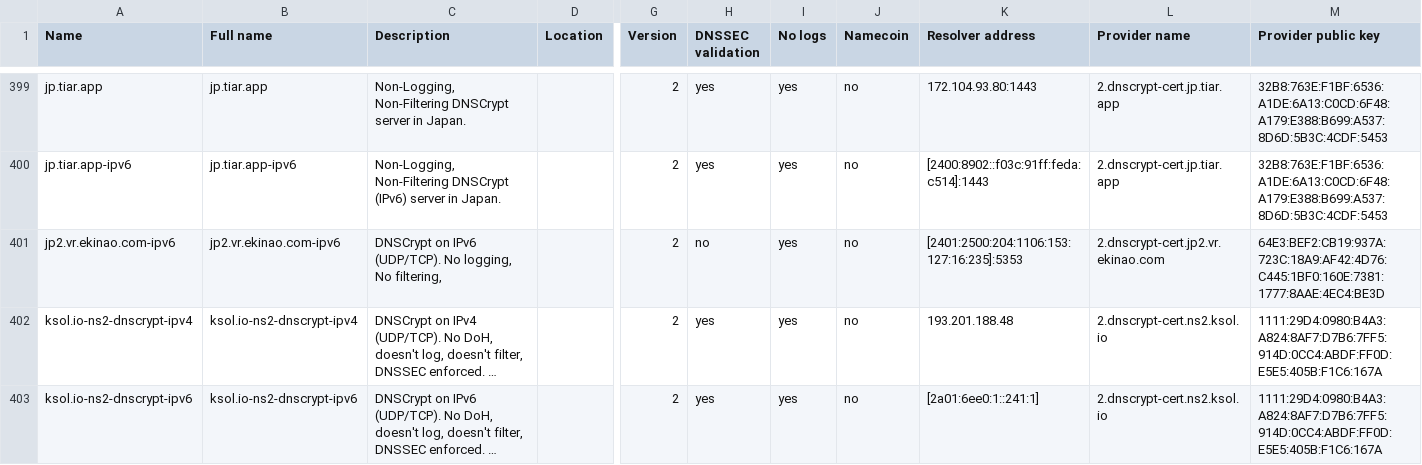
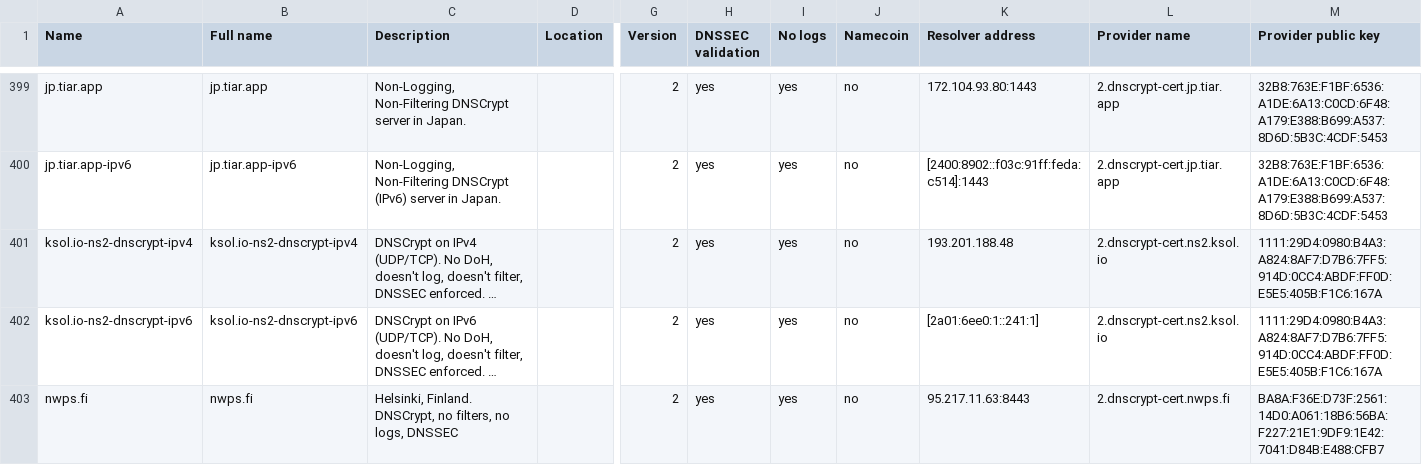
Before and after one commit to DNSCrypt/dnscrypt-resolvers, a CSV file: v1/dnscrypt-resolvers.csv, drawn as a sheet; only a part is shown, gaps mark what is left out; the shorter side is filled out with more unchanged rows; long unchanged cells end in …; rows hold the shown columns only; the diff names each change by its address in the sheet, - before the commit and + after, or states it on an @@ line.

Commit message:
Update ffmuc hash, remove ekinao

```diff
--- a/v1/dnscrypt-resolvers.csv
+++ b/v1/dnscrypt-resolvers.csv
-row 401: jp2.vr.ekinao.com-ipv6 | jp2.vr.ekinao.com-ipv6 | DNSCrypt on IPv6 (UDP/TCP). No logging, No filtering, |  | 2 | no | yes | no | [2401:2500:204:1106:153:127:16:235]:5353 | 2.dnscrypt-cert.jp2.vr.ekinao.com | 64E3:BEF2:CB19:937A:723C:18A9:AF42:4D76:C445:1BF0:160E:7381:1777:8AAE:4EC4:BE3D
```
Also changed, not shown: 5 other files.
